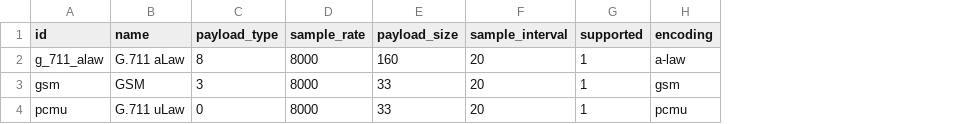
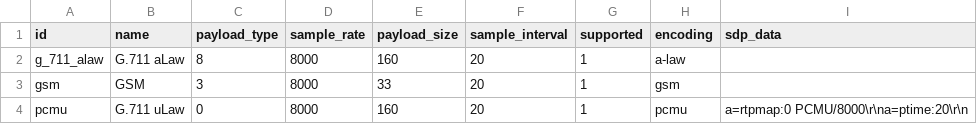
Before and after one commit to SythilTech/Odoo, a CSV file: voip_sip_webrtc/data/voip.codec.csv, drawn as a sheet; the diff names each change by its address in the sheet, - before the commit and + after, or states it on an @@ line.

Commit message:
Well the Twilio SIP trunk works but need to fix PCMU codec issues
Well the Twilio SIP trunk works but need to fix PCMU codec issues

```diff
--- a/voip_sip_webrtc/data/voip.codec.csv
+++ b/voip_sip_webrtc/data/voip.codec.csv
+column I (sdp_data), row 4: a=rtpmap:0 PCMU/8000\r\na=ptime:20\r\n
-E4 (payload_size): 33
+E4 (payload_size): 160
```
Also changed, not shown: 3 other files.
